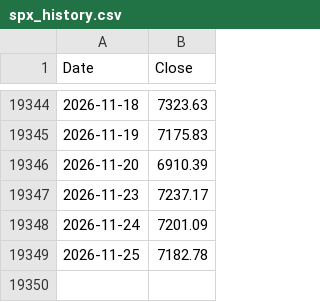
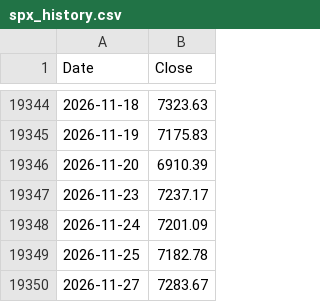
Before and after one commit to billionkmstudio/WorksHub, a CSV file: data/spx_history.csv, drawn as a sheet; only a part is shown, gaps mark what is left out; the diff names each change by its address in the sheet, - before the commit and + after, or states it on an @@ line.

```diff
--- a/data/spx_history.csv
+++ b/data/spx_history.csv
+row 19350: 2026-11-27 | 7283.67
```
Also changed, not shown: 1 other file.
